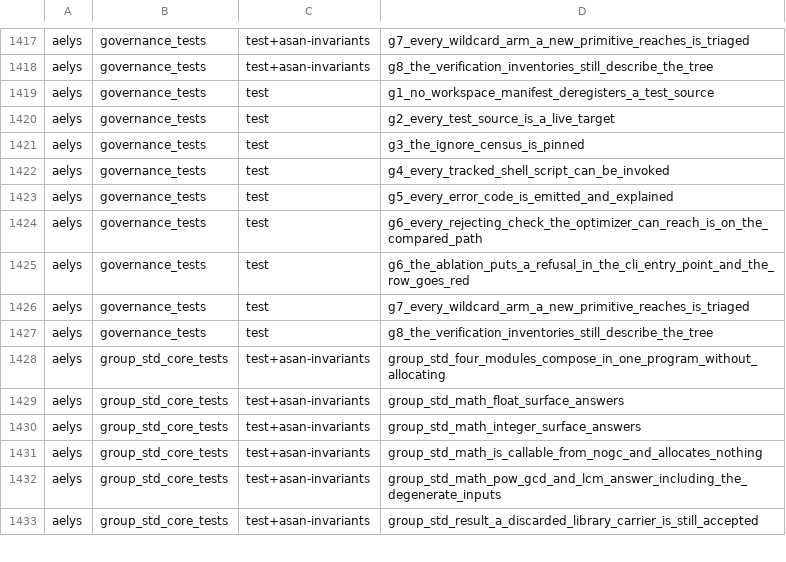
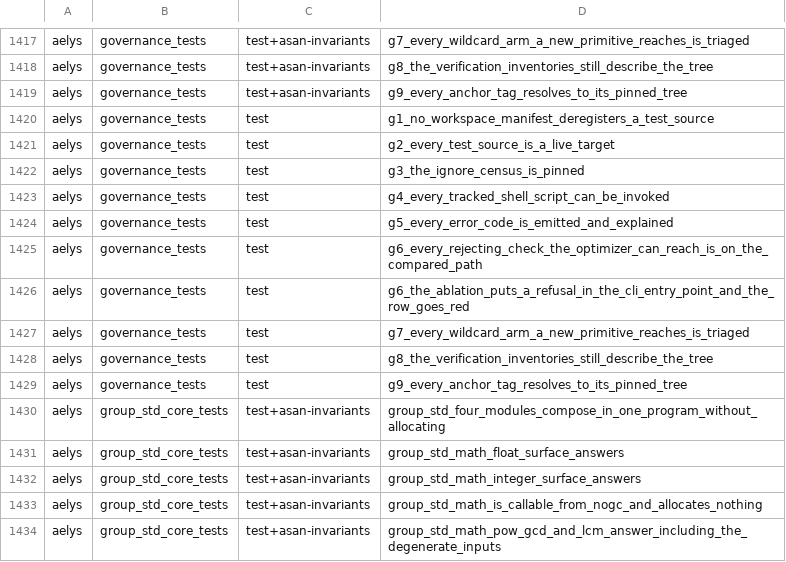
Before and after one commit to vbxq/aelys_lang, a TSV file: scripts/test_name_pin.tsv, drawn as a sheet; only a part is shown, gaps mark what is left out; the shorter side is filled out with more unchanged rows.

Commit message:
governance: anchor tags resolve to their pinned trees, all tracked shell scripts are mode checked

```diff
--- a/scripts/test_name_pin.tsv
+++ b/scripts/test_name_pin.tsv
@@ -1418,2 +1418,3 @@ aelys	governance_tests	test+asan-invariants	g7_every_wildcard_arm_a_new_primitiv
 aelys	governance_tests	test+asan-invariants	g8_the_verification_inventories_still_describe_the_tree
+aelys	governance_tests	test+asan-invariants	g9_every_anchor_tag_resolves_to_its_pinned_tree
 aelys	governance_tests	test	g1_no_workspace_manifest_deregisters_a_test_source
@@ -1427,2 +1428,3 @@ aelys	governance_tests	test	g7_every_wildcard_arm_a_new_primitive_reaches_is_tri
 aelys	governance_tests	test	g8_the_verification_inventories_still_describe_the_tree
+aelys	governance_tests	test	g9_every_anchor_tag_resolves_to_its_pinned_tree
 aelys	group_std_core_tests	test+asan-invariants	group_std_four_modules_compose_in_one_program_without_allocating
```
Also changed, not shown: scripts/sweeps_pin.tsv, 2 other files.
